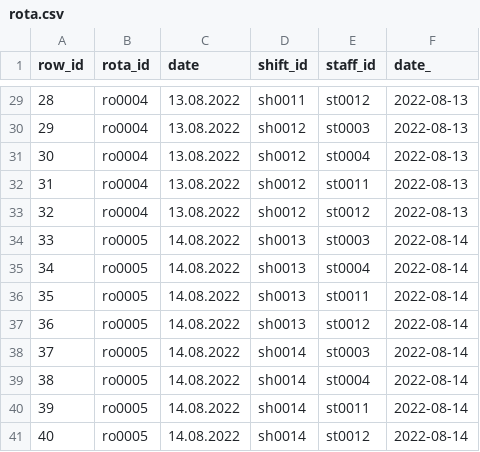
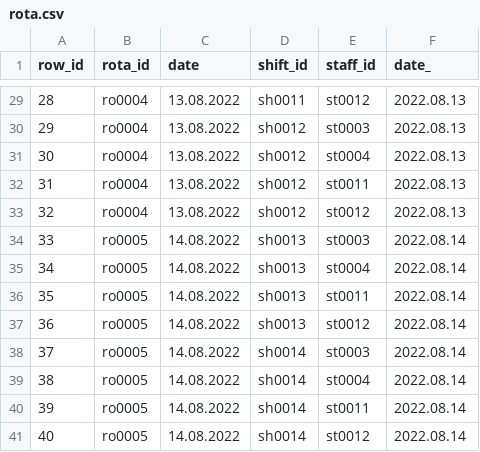
Before and after one commit to wandrzejewski03/Project-1, a CSV file: data/rota.csv, drawn as a sheet; only a part is shown, gaps mark what is left out; the diff covers the shown part only.

```diff
--- a/data/rota.csv
+++ b/data/rota.csv
@@ -29,13 +29,13 @@ row_id;rota_id;date;shift_id;staff_id;date_
-28;ro0004;13.08.2022;sh0011;st0012;2022-08-13
-29;ro0004;13.08.2022;sh0012;st0003;2022-08-13
-30;ro0004;13.08.2022;sh0012;st0004;2022-08-13
-31;ro0004;13.08.2022;sh0012;st0011;2022-08-13
-32;ro0004;13.08.2022;sh0012;st0012;2022-08-13
-33;ro0005;14.08.2022;sh0013;st0003;2022-08-14
-34;ro0005;14.08.2022;sh0013;st0004;2022-08-14
-35;ro0005;14.08.2022;sh0013;st0011;2022-08-14
-36;ro0005;14.08.2022;sh0013;st0012;2022-08-14
-37;ro0005;14.08.2022;sh0014;st0003;2022-08-14
-38;ro0005;14.08.2022;sh0014;st0004;2022-08-14
-39;ro0005;14.08.2022;sh0014;st0011;2022-08-14
-40;ro0005;14.08.2022;sh0014;st0012;2022-08-14
+28;ro0004;13.08.2022;sh0011;st0012;2022.08.13
+29;ro0004;13.08.2022;sh0012;st0003;2022.08.13
+30;ro0004;13.08.2022;sh0012;st0004;2022.08.13
+31;ro0004;13.08.2022;sh0012;st0011;2022.08.13
+32;ro0004;13.08.2022;sh0012;st0012;2022.08.13
+33;ro0005;14.08.2022;sh0013;st0003;2022.08.14
+34;ro0005;14.08.2022;sh0013;st0004;2022.08.14
+35;ro0005;14.08.2022;sh0013;st0011;2022.08.14
+36;ro0005;14.08.2022;sh0013;st0012;2022.08.14
+37;ro0005;14.08.2022;sh0014;st0003;2022.08.14
+38;ro0005;14.08.2022;sh0014;st0004;2022.08.14
+39;ro0005;14.08.2022;sh0014;st0011;2022.08.14
+40;ro0005;14.08.2022;sh0014;st0012;2022.08.14
```
Also changed, not shown: 27 edited cells elsewhere in this file, data/orders.csv, 2 other files.
